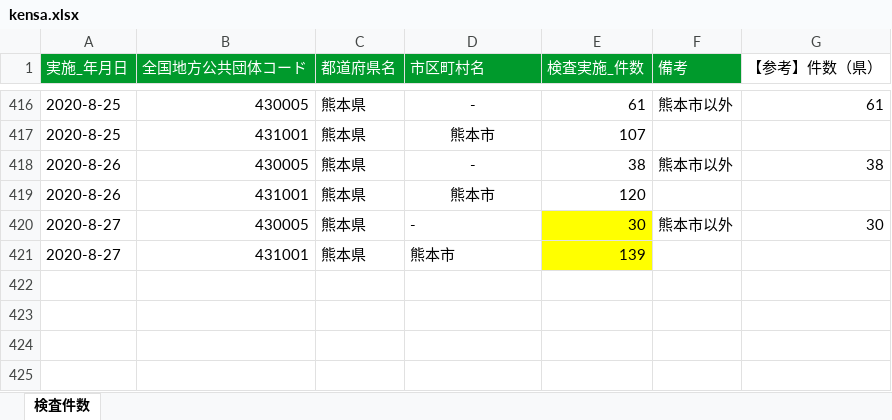
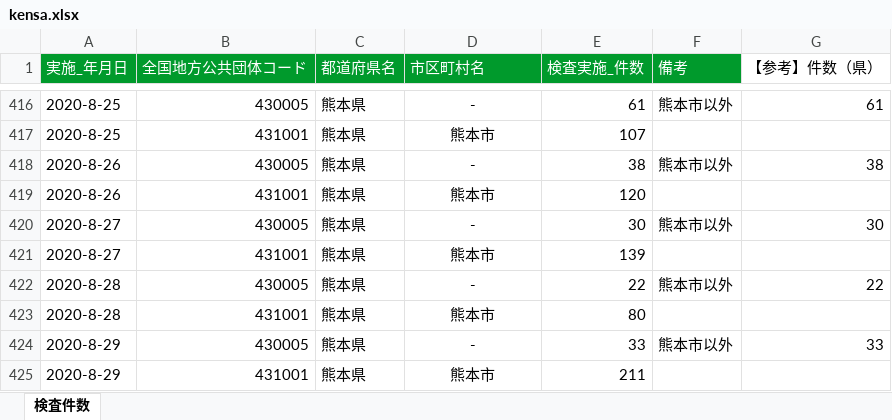
Before and after one commit to imabari/kumamoto-covid19, an Excel workbook: kensa.xlsx, sheet 検査件数, drawn as a sheet; only a part is shown, gaps mark what is left out; values as stored, in another font and other column widths than the file's, no borders; the diff names each change by its address in the sheet, - before the commit and + after, or states it on an @@ line.

```diff
--- a/kensa.xlsx (sheet 検査件数)
+++ b/kensa.xlsx (sheet 検査件数)
-D420:D421 alignment: left
+D420:D421 alignment: center
-E420:E421 fill: #FFFF00
+E420:E421 fill: none
+row 422: 2020-8-28 | 430005 | 熊本県 | - | 22 | 熊本市以外 | 22
+row 423: 2020-8-28 | 431001 | 熊本県 | 熊本市 | 80
+row 424: 2020-8-29 | 430005 | 熊本県 | - | 33 | 熊本市以外 | 33
+row 425: 2020-8-29 | 431001 | 熊本県 | 熊本市 | 211
```
Also changed, not shown: kanja.xlsx, 1 other file.
